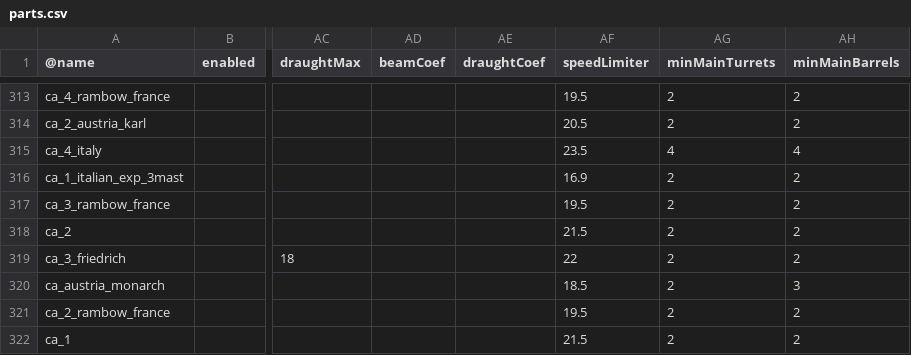
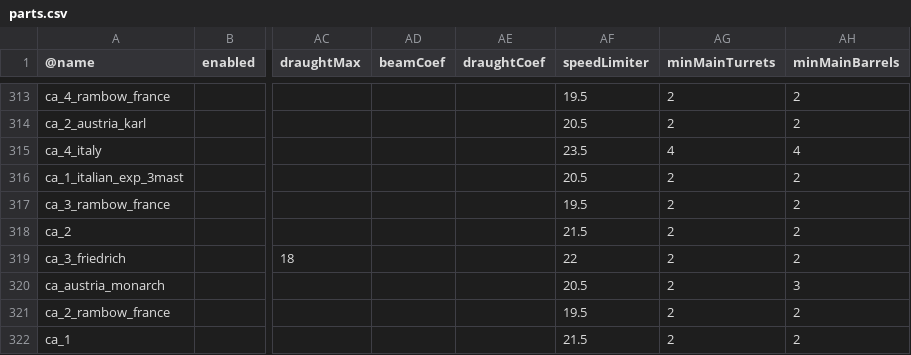
Before and after one commit to brothermunro/Dreadnought-Improvement-Project, a CSV file: parts.csv, drawn as a sheet; only a part is shown, gaps mark what is left out; the diff covers the shown part only; the diff names each change by its address in the sheet, - before the commit and + after, or states it on an @@ line.

Commit message:
multiple fixes
added new refit towers
fixed a typo and changed a naming scheme to be more vanilla alike
changed some armoured cruiser speeds to be more consistent

```diff
--- a/parts.csv
+++ b/parts.csv
-AF316 (speedLimiter): 16.9
+AF316 (speedLimiter): 20.5
-AF320 (speedLimiter): 18.5
+AF320 (speedLimiter): 20.5
```
Also changed, not shown: 4 added rows and 17 edited cells elsewhere in this file.
